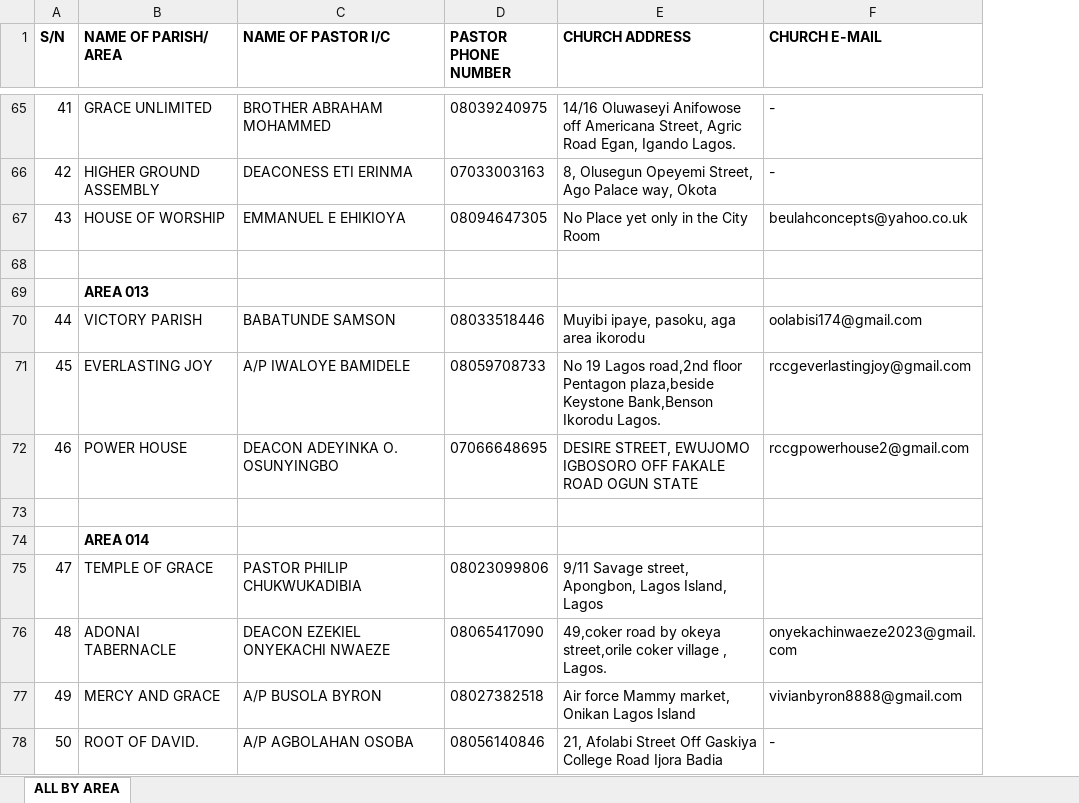
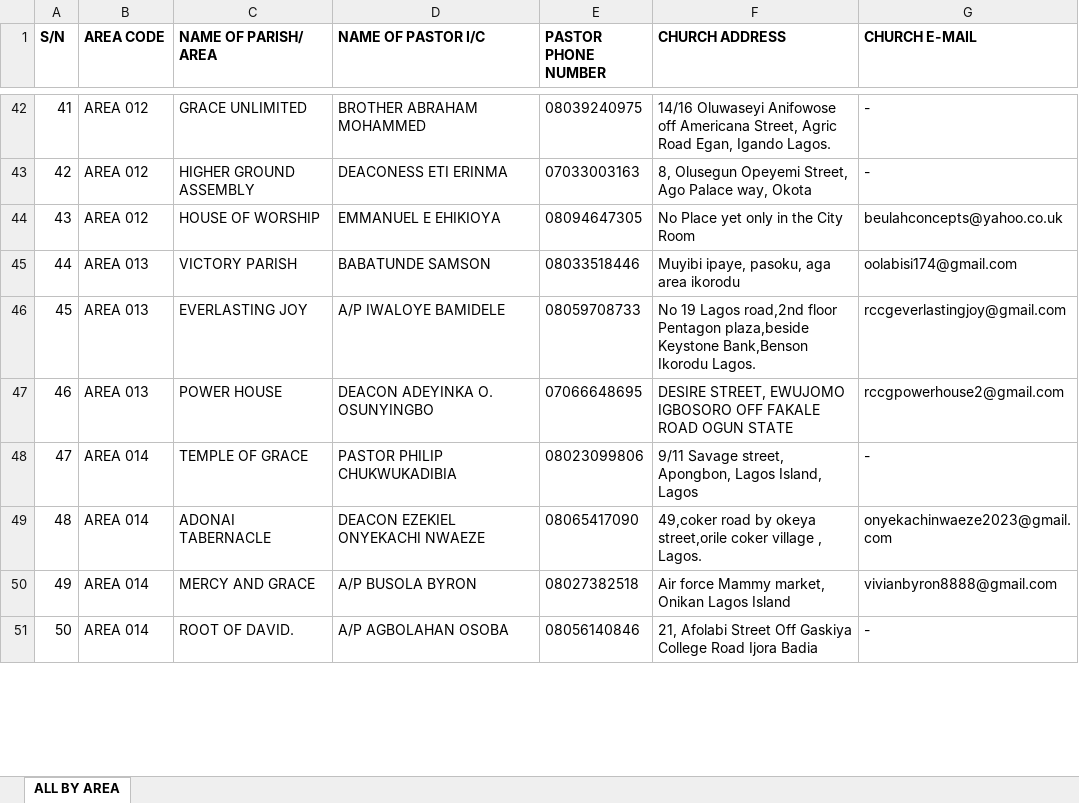
Before and after one commit to ivie-gif/rccglagosprovince48, an Excel workbook: data/DIRECTORY_LAGOS_PROVINCE_48.xlsx, sheet ALL BY AREA, drawn as a sheet; only a part is shown, gaps mark what is left out; values as stored, in another font and other column widths than the file's, no borders; removed rows and columns are numbered as before the commit, all else as after; the diff covers the shown part only; the diff names each change by its address in the sheet, - before the commit and + after, or states it on an @@ line.

```diff
--- a/data/DIRECTORY_LAGOS_PROVINCE_48.xlsx (sheet ALL BY AREA)
+++ b/data/DIRECTORY_LAGOS_PROVINCE_48.xlsx (sheet ALL BY AREA)
+column B (AREA CODE), rows 42-51: AREA 012 | AREA 012 | AREA 012 | AREA 013 | AREA 013 | AREA 013 | AREA 014 | AREA 014 | AREA 014 | AREA 014
-row 68: (empty)
-row 69:  | AREA 013
-row 73: (empty)
-row 74:  | AREA 014
-G48 (CHURCH E-MAIL): (empty)
+G48 (CHURCH E-MAIL): -
```
Also changed, not shown: 45 removed rows elsewhere in this sheet, data/Areas_in_zones.xlsx, data/LP48_Area_Parishes.xlsx, 2 other files.
